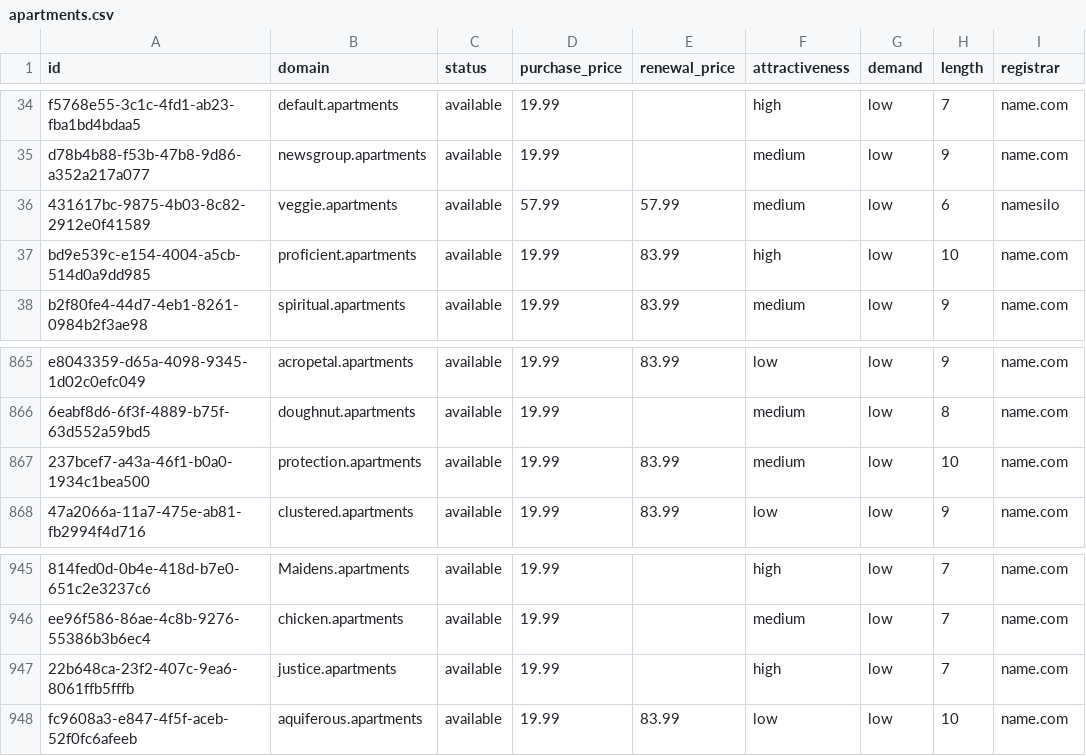
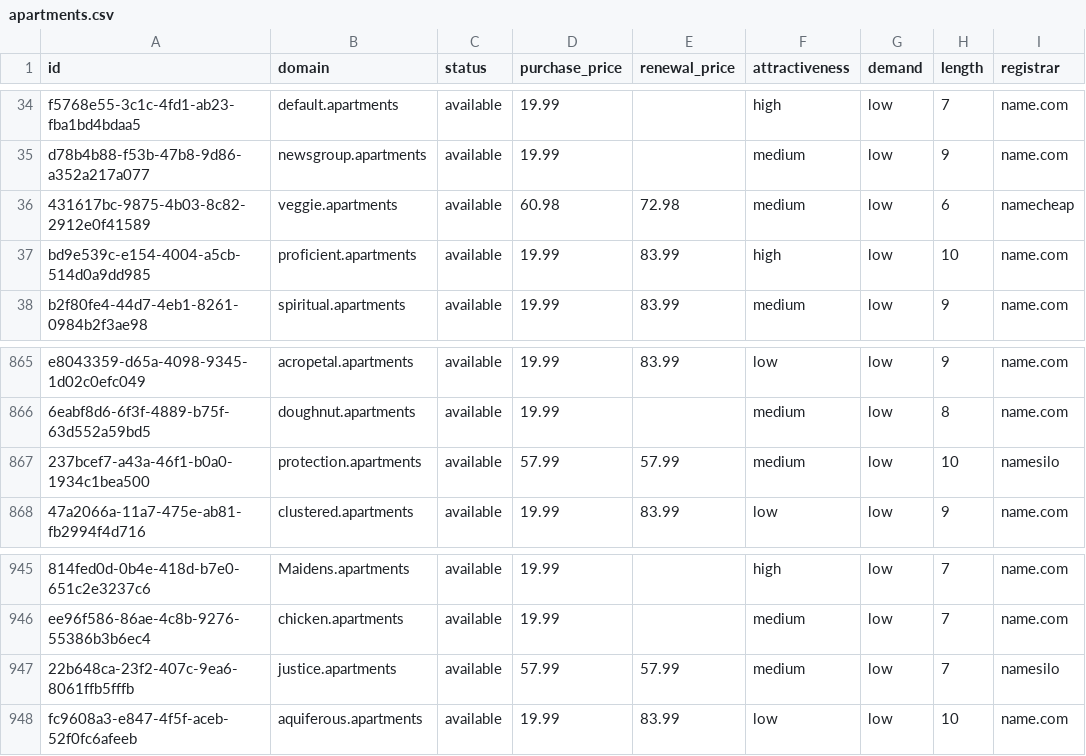
Before and after one commit to UniqueDomains/apartments-oneword-domains, a CSV file: apartments.csv, drawn as a sheet; only a part is shown, gaps mark what is left out; the diff names each change by its address in the sheet, - before the commit and + after, or states it on an @@ line.

Commit message:
Domains update

```diff
--- a/apartments.csv
+++ b/apartments.csv
-D36 (purchase_price): 57.99
+D36 (purchase_price): 60.98
-E36 (renewal_price): 57.99
+E36 (renewal_price): 72.98
-I36 (registrar): namesilo
+I36 (registrar): namecheap
-D867 (purchase_price): 19.99
+D867 (purchase_price): 57.99
-E867 (renewal_price): 83.99
+E867 (renewal_price): 57.99
-I867 (registrar): name.com
+I867 (registrar): namesilo
-D947 (purchase_price): 19.99
+D947 (purchase_price): 57.99
-E947 (renewal_price): (empty)
+E947 (renewal_price): 57.99
-F947 (attractiveness): high
+F947 (attractiveness): medium
-I947 (registrar): name.com
+I947 (registrar): namesilo
```
Also changed, not shown: 4 other files.
